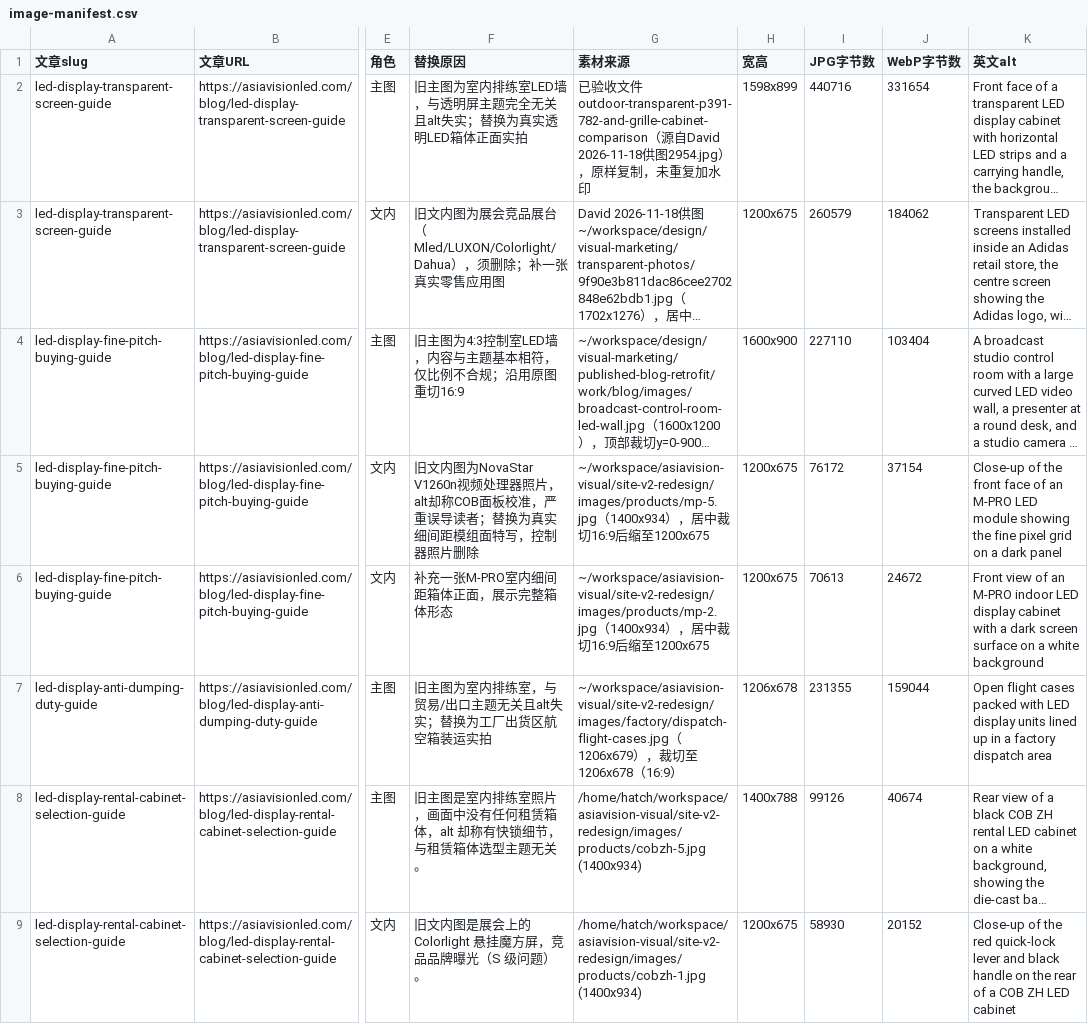
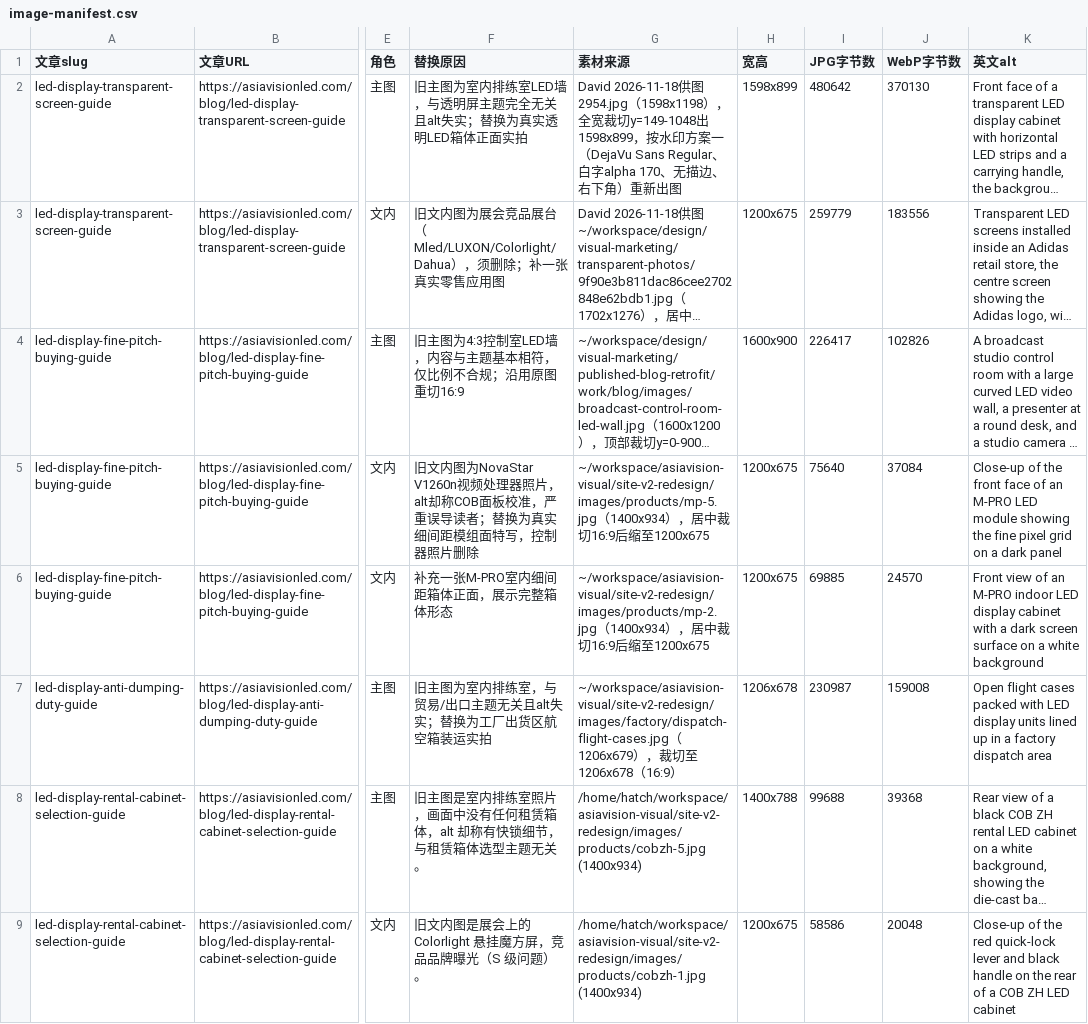
Before and after one commit to asiavisiondavid-glitch/asiavisionled.com, a CSV file: retrofit-batch-01/image-manifest.csv, drawn as a sheet; only a part is shown, gaps mark what is left out; long unchanged cells end in …; the diff covers the shown part only; the diff names each change by its address in the sheet, - before the commit and + after, or states it on an @@ line.

```diff
--- a/retrofit-batch-01/image-manifest.csv
+++ b/retrofit-batch-01/image-manifest.csv
-G2 (素材来源): 已验收文件 outdoor-transparent-p391-782-and-grille-cabinet-comparison（源自David 2026-11-18供图2954.jpg），原样复制，未重复加水印
+G2 (素材来源): David 2026-11-18供图2954.jpg（1598x1198），全宽裁切y=149-1048出1598x899，按水印方案一（DejaVu Sans Regular、白字alpha 170、无描边、右下角）重新出图
-I2 (JPG字节数): 440716
+I2 (JPG字节数): 480642
-J2 (WebP字节数): 331654
+J2 (WebP字节数): 370130
-I3 (JPG字节数): 260579
+I3 (JPG字节数): 259779
-J3 (WebP字节数): 184062
+J3 (WebP字节数): 183556
-I4 (JPG字节数): 227110
+I4 (JPG字节数): 226417
-J4 (WebP字节数): 103404
+J4 (WebP字节数): 102826
-I5 (JPG字节数): 76172
+I5 (JPG字节数): 75640
-J5 (WebP字节数): 37154
+J5 (WebP字节数): 37084
-I6 (JPG字节数): 70613
+I6 (JPG字节数): 69885
-J6 (WebP字节数): 24672
+J6 (WebP字节数): 24570
-I7 (JPG字节数): 231355
+I7 (JPG字节数): 230987
-J7 (WebP字节数): 159044
+J7 (WebP字节数): 159008
-I8 (JPG字节数): 99126
+I8 (JPG字节数): 99688
-J8 (WebP字节数): 40674
+J8 (WebP字节数): 39368
-I9 (JPG字节数): 58930
+I9 (JPG字节数): 58586
-J9 (WebP字节数): 20152
+J9 (WebP字节数): 20048
```
Also changed, not shown: 23 edited cells elsewhere in this file, retrofit-batch-01/manifest-how-to-compare-led-display-manufacturers.csv, retrofit-batch-01/manifest-led-display-anti-dumping-duty-guide.csv, 46 other files.
